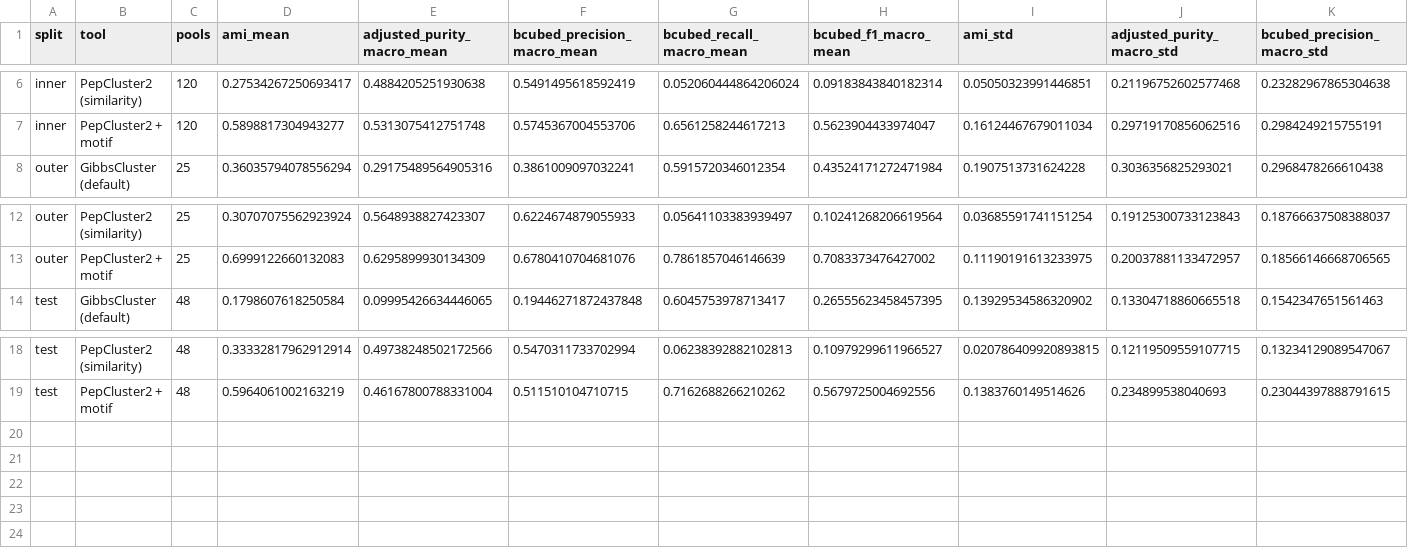
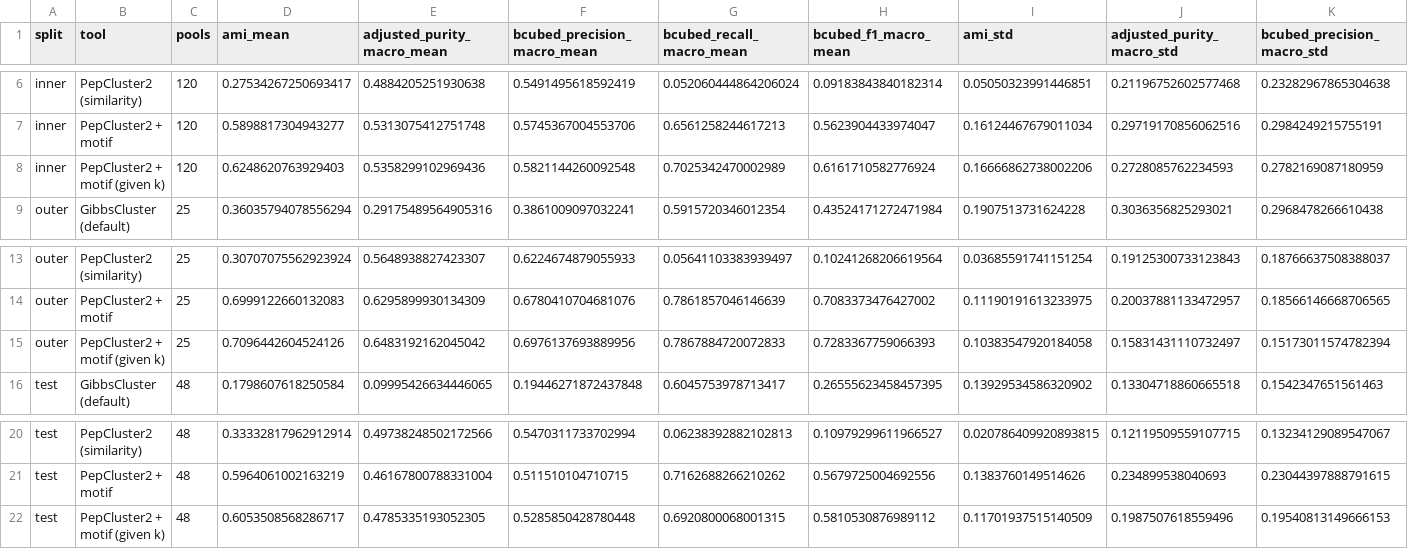
Before and after one commit to AmirAsgary/pepcluster2, a CSV file: validation/2026-08-06_0.6.0_motif_merge/figures/benchmark_summary_all_splits.csv, drawn as a sheet; only a part is shown, gaps mark what is left out; rows hold the shown columns only; the diff names each change by its address in the sheet, - before the commit and + after, or states it on an @@ line.

```diff
--- a/validation/2026-08-06_0.6.0_motif_merge/figures/benchmark_summary_all_splits.csv
+++ b/validation/2026-08-06_0.6.0_motif_merge/figures/benchmark_summary_all_splits.csv
+row 8: inner | PepCluster2 + motif (given k) | 120 | 0.6248620763929403 | 0.5358299102969436 | 0.5821144260092548 | 0.7025342470002989 | 0.6161710582776924 | 0.16666862738002206 | 0.2728085762234593 | 0.2782169087180959
+row 15: outer | PepCluster2 + motif (given k) | 25 | 0.7096442604524126 | 0.6483192162045042 | 0.6976137693889956 | 0.7867884720072833 | 0.7283367759066393 | 0.10383547920184058 | 0.15831431110732497 | 0.15173011574782394
+row 22: test | PepCluster2 + motif (given k) | 48 | 0.6053508568286717 | 0.4785335193052305 | 0.5285850428780448 | 0.6920800068001315 | 0.5810530876989112 | 0.11701937515140509 | 0.1987507618559496 | 0.19540813149666153
```
Also changed, not shown: validation/2026-08-06_0.6.0_motif_merge/figures/benchmark_by_allele_band.csv, validation/2026-08-06_0.6.0_motif_merge/figures/correlations_spearman.csv, 47 other files.
